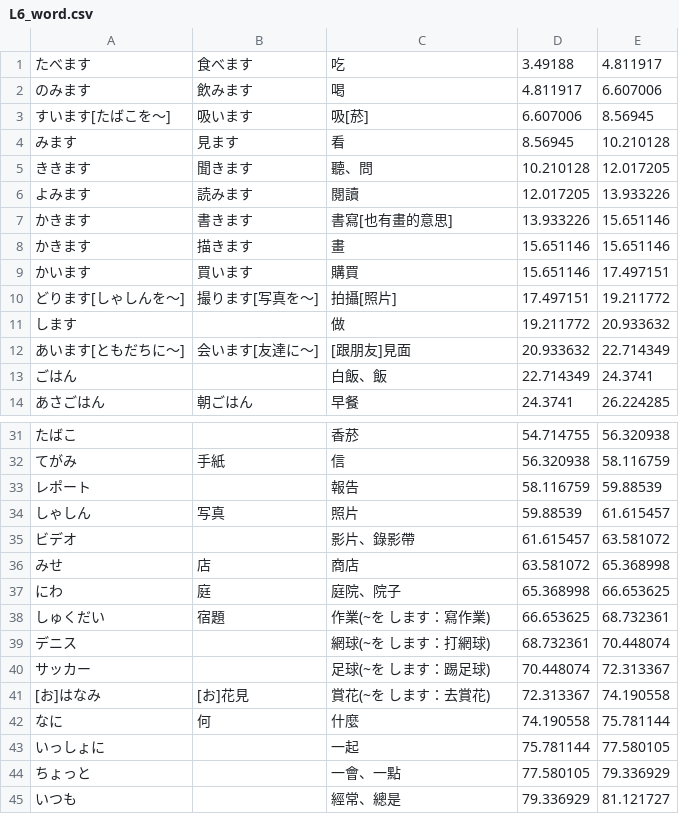
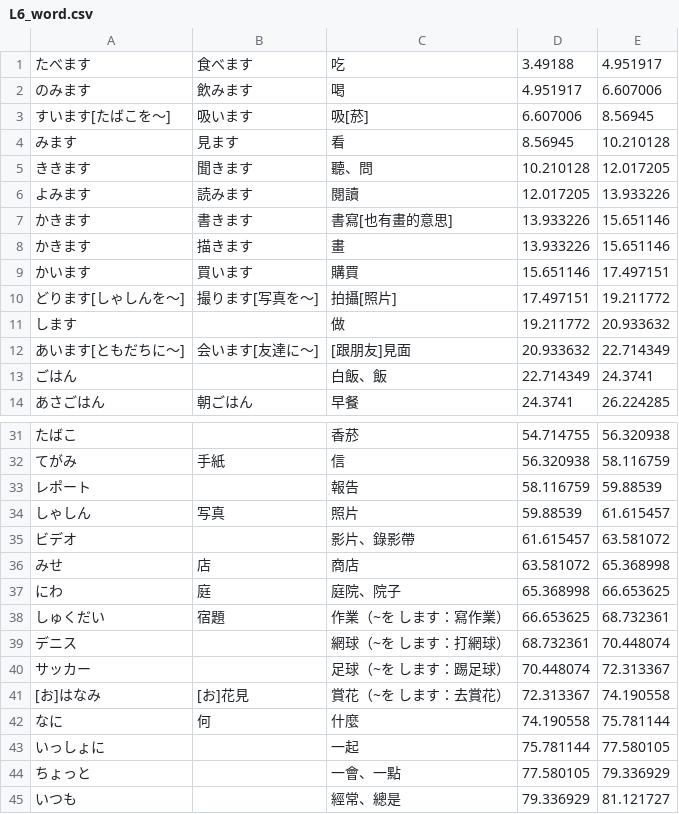
Before and after one commit to lesterdev/learning, a CSV file: course/L6_word.csv, drawn as a sheet; only a part is shown, gaps mark what is left out.

Commit message:
更新L6 word

```diff
--- a/course/L6_word.csv
+++ b/course/L6_word.csv
@@ -1,3 +1,3 @@
-たべます,食べます,吃,3.49188,4.811917
-のみます,飲みます,喝,4.811917,6.607006
+たべます,食べます,吃,3.49188,4.951917
+のみます,飲みます,喝,4.951917,6.607006
 すいます[たばこを～],吸います,吸[菸],6.607006,8.56945
@@ -7,3 +7,3 @@
 かきます,書きます,書寫[也有畫的意思],13.933226,15.651146
-かきます,描きます,畫,15.651146,15.651146
+かきます,描きます,畫,13.933226,15.651146
 かいます,買います,購買,15.651146,17.497151
@@ -37,6 +37,6 @@
 にわ,庭,庭院、院子,65.368998,66.653625
-しゅくだい,宿題,作業(~を します：寫作業),66.653625,68.732361
-デニス,,網球(~を します：打網球),68.732361,70.448074
-サッカー,,足球(~を します：踢足球),70.448074,72.313367
-[お]はなみ,[お]花見,賞花(~を します：去賞花),72.313367,74.190558
+しゅくだい,宿題,作業（~を します：寫作業）,66.653625,68.732361
+デニス,,網球（~を します：打網球）,68.732361,70.448074
+サッカー,,足球（~を します：踢足球）,70.448074,72.313367
+[お]はなみ,[お]花見,賞花（~を します：去賞花）,72.313367,74.190558
 なに,何,什麼,74.190558,75.781144
```
